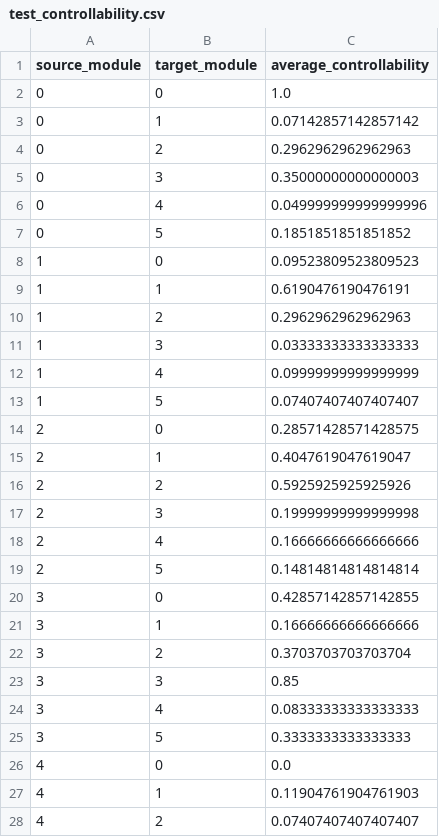
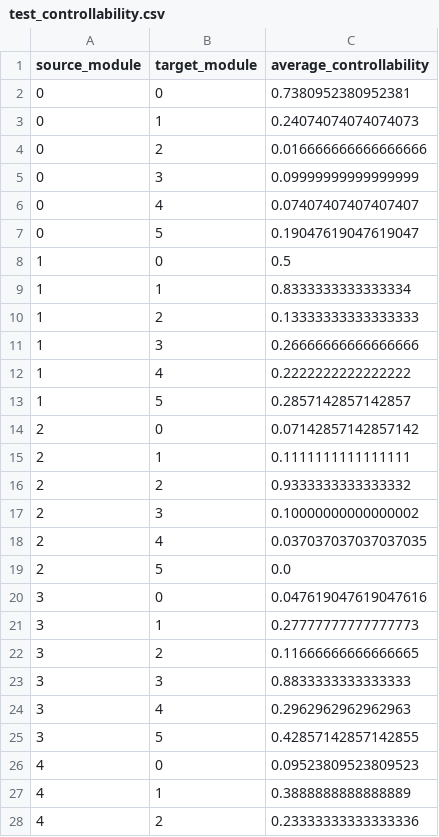
Before and after one commit to realfty/module-control, a CSV file: results/test_controllability.csv, drawn as a sheet; only a part is shown; the diff covers the shown part only.

```diff
--- a/results/test_controllability.csv
+++ b/results/test_controllability.csv
@@ -1,28 +1,28 @@
 source_module,target_module,average_controllability
-0,0,1.0
-0,1,0.07142857142857142
-0,2,0.2962962962962963
-0,3,0.35000000000000003
-0,4,0.049999999999999996
-0,5,0.1851851851851852
-1,0,0.09523809523809523
-1,1,0.6190476190476191
-1,2,0.2962962962962963
-1,3,0.03333333333333333
-1,4,0.09999999999999999
-1,5,0.07407407407407407
-2,0,0.28571428571428575
-2,1,0.4047619047619047
-2,2,0.5925925925925926
-2,3,0.19999999999999998
-2,4,0.16666666666666666
-2,5,0.14814814814814814
-3,0,0.42857142857142855
-3,1,0.16666666666666666
-3,2,0.3703703703703704
-3,3,0.85
-3,4,0.08333333333333333
-3,5,0.3333333333333333
-4,0,0.0
-4,1,0.11904761904761903
-4,2,0.07407407407407407
+0,0,0.7380952380952381
+0,1,0.24074074074074073
+0,2,0.016666666666666666
+0,3,0.09999999999999999
+0,4,0.07407407407407407
+0,5,0.19047619047619047
+1,0,0.5
+1,1,0.8333333333333334
+1,2,0.13333333333333333
+1,3,0.26666666666666666
+1,4,0.2222222222222222
+1,5,0.2857142857142857
+2,0,0.07142857142857142
+2,1,0.1111111111111111
+2,2,0.9333333333333332
+2,3,0.10000000000000002
+2,4,0.037037037037037035
+2,5,0.0
+3,0,0.047619047619047616
+3,1,0.27777777777777773
+3,2,0.11666666666666665
+3,3,0.8833333333333333
+3,4,0.2962962962962963
+3,5,0.42857142857142855
+4,0,0.09523809523809523
+4,1,0.3888888888888889
+4,2,0.23333333333333336
```
Also changed, not shown: 9 edited cells elsewhere in this file, results/test_metrics.csv, 7 other files.
